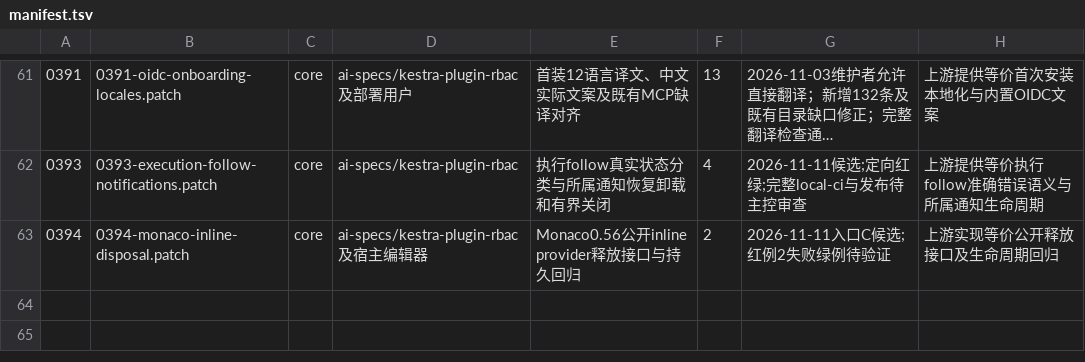
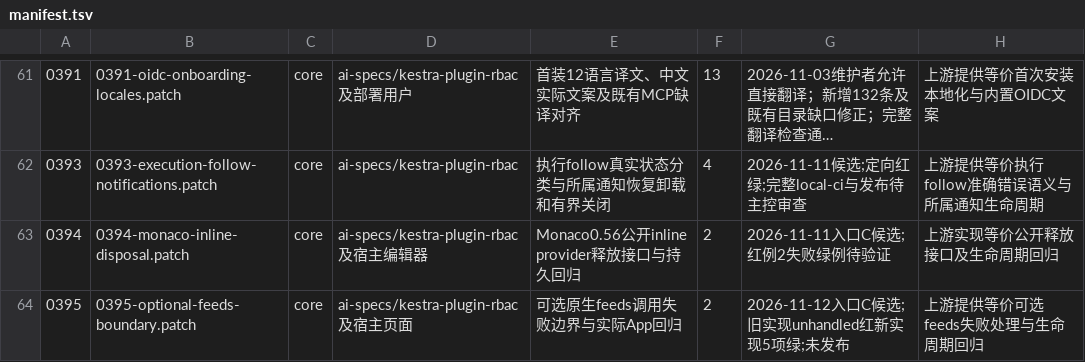
Before and after one commit to ai-specs/kestra-overlay, a TSV file: patches/manifest.tsv, drawn as a sheet; only a part is shown, gaps mark what is left out; long unchanged cells end in …; the diff names each change by its address in the sheet, - before the commit and + after, or states it on an @@ line.

Commit message:
fix(ui): contain optional news feed failures at application boundary

```diff
--- a/patches/manifest.tsv
+++ b/patches/manifest.tsv
+row 64: 0395 | 0395-optional-feeds-boundary.patch | core | ai-specs/kestra-plugin-rbac及宿主页面 | 可选原生feeds调用失败边界与实际App回归 | 2 | 2026-11-12入口C候选;旧实现unhandled红新实现5项绿;未发布 | 上游提供等价可选feeds失败处理与生命周期回归
```
Also changed, not shown: 4 other files.
